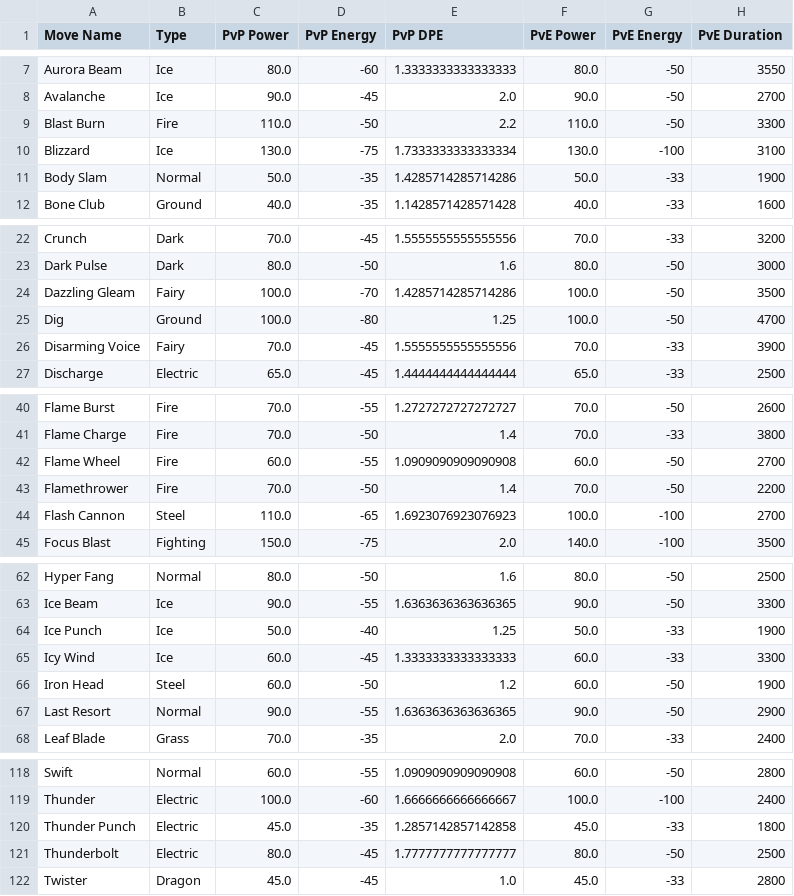
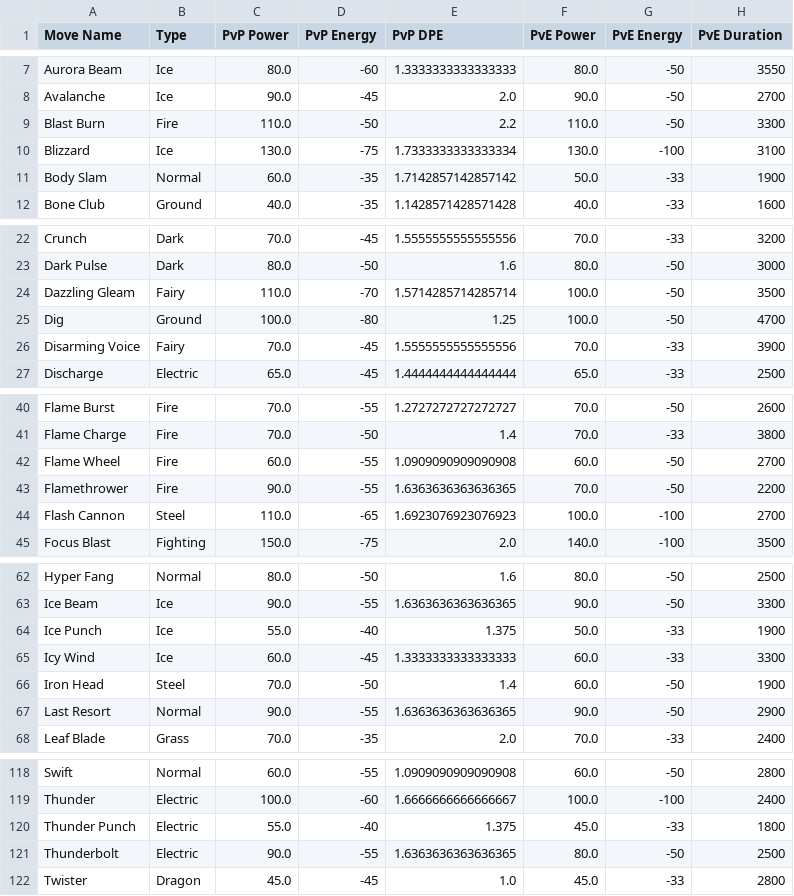
Before and after one commit to Tolaris/pokemon_tools, a CSV file: output/chargeMoves.csv, drawn as a sheet; only a part is shown, gaps mark what is left out; the diff covers the shown part only.

```diff
--- a/output/chargeMoves.csv
+++ b/output/chargeMoves.csv
@@ -10,3 +10,3 @@ Blast Burn,Fire,110.0,-50,2.2,110.0,-50,3300
 Blizzard,Ice,130.0,-75,1.7333333333333334,130.0,-100,3100
-Body Slam,Normal,50.0,-35,1.4285714285714286,50.0,-33,1900
+Body Slam,Normal,60.0,-35,1.7142857142857142,50.0,-33,1900
 Bone Club,Ground,40.0,-35,1.1428571428571428,40.0,-33,1600
@@ -23,3 +23,3 @@ Crunch,Dark,70.0,-45,1.5555555555555556,70.0,-33,3200
 Dark Pulse,Dark,80.0,-50,1.6,80.0,-50,3000
-Dazzling Gleam,Fairy,100.0,-70,1.4285714285714286,100.0,-50,3500
+Dazzling Gleam,Fairy,110.0,-70,1.5714285714285714,100.0,-50,3500
 Dig,Ground,100.0,-80,1.25,100.0,-50,4700
@@ -42,3 +42,3 @@ Flame Charge,Fire,70.0,-50,1.4,70.0,-33,3800
 Flame Wheel,Fire,60.0,-55,1.0909090909090908,60.0,-50,2700
-Flamethrower,Fire,70.0,-50,1.4,70.0,-50,2200
+Flamethrower,Fire,90.0,-55,1.6363636363636365,70.0,-50,2200
 Flash Cannon,Steel,110.0,-65,1.6923076923076923,100.0,-100,2700
@@ -63,5 +63,5 @@ Hyper Fang,Normal,80.0,-50,1.6,80.0,-50,2500
 Ice Beam,Ice,90.0,-55,1.6363636363636365,90.0,-50,3300
-Ice Punch,Ice,50.0,-40,1.25,50.0,-33,1900
+Ice Punch,Ice,55.0,-40,1.375,50.0,-33,1900
 Icy Wind,Ice,60.0,-45,1.3333333333333333,60.0,-33,3300
-Iron Head,Steel,60.0,-50,1.2,60.0,-50,1900
+Iron Head,Steel,70.0,-50,1.4,60.0,-50,1900
 Last Resort,Normal,90.0,-55,1.6363636363636365,90.0,-50,2900
@@ -119,4 +119,4 @@ Swift,Normal,60.0,-55,1.0909090909090908,60.0,-50,2800
 Thunder,Electric,100.0,-60,1.6666666666666667,100.0,-100,2400
-Thunder Punch,Electric,45.0,-35,1.2857142857142858,45.0,-33,1800
-Thunderbolt,Electric,80.0,-45,1.7777777777777777,80.0,-50,2500
+Thunder Punch,Electric,55.0,-40,1.375,45.0,-33,1800
+Thunderbolt,Electric,90.0,-55,1.6363636363636365,80.0,-50,2500
 Twister,Dragon,45.0,-45,1.0,45.0,-33,2800
```
Also changed, not shown: 2 edited cells elsewhere in this file, output/fastMoves.csv, 1 other file.
